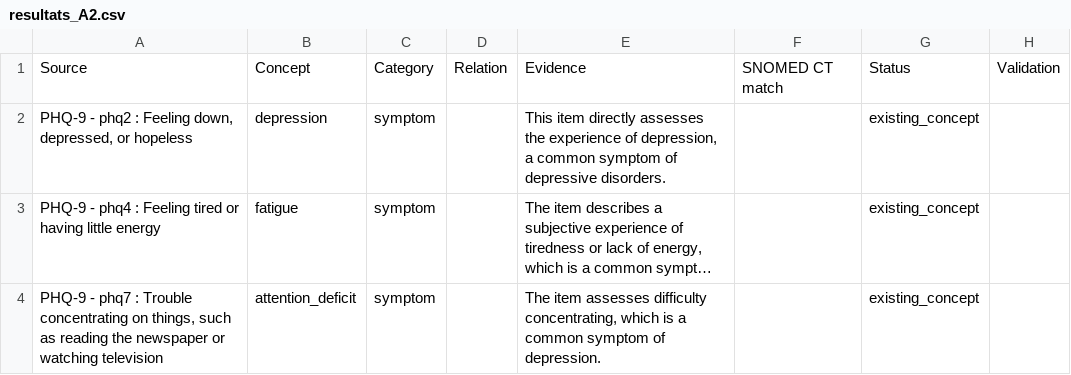
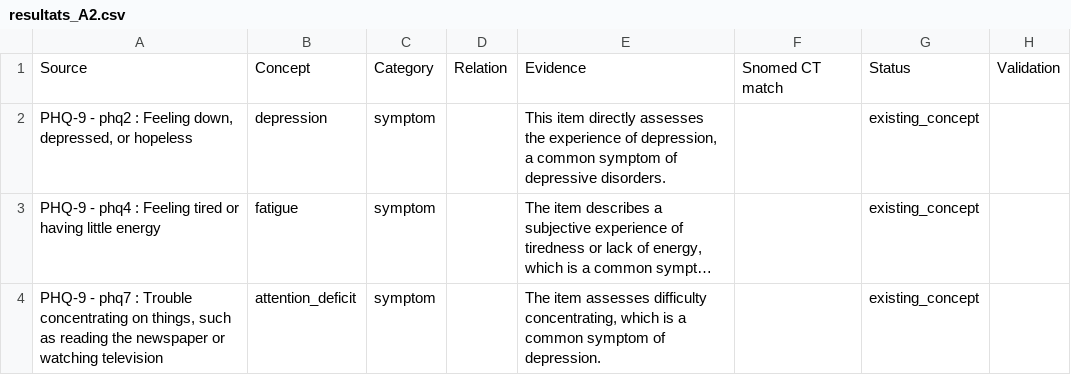
Before and after one commit to Nushrat-Jahan/MedOnto, a CSV file: Automatisation/resultats_A2.csv, drawn as a sheet; only a part is shown; long unchanged cells end in ….

Commit message:
Qwen's concept extraction results for the 9 questionnaire items

```diff
--- a/Automatisation/resultats_A2.csv
+++ b/Automatisation/resultats_A2.csv
@@ -1,2 +1,2 @@
-Source,Concept,Category,Relation,Evidence,SNOMED CT match,Status,Validation
+Source,Concept,Category,Relation,Evidence,Snomed CT match,Status,Validation
 "PHQ-9 - phq2 : Feeling down, depressed, or hopeless",depression,symptom,,"This item directly assesses the experience of depression, a common symptom of depressive disorders.",,existing_concept,
```
